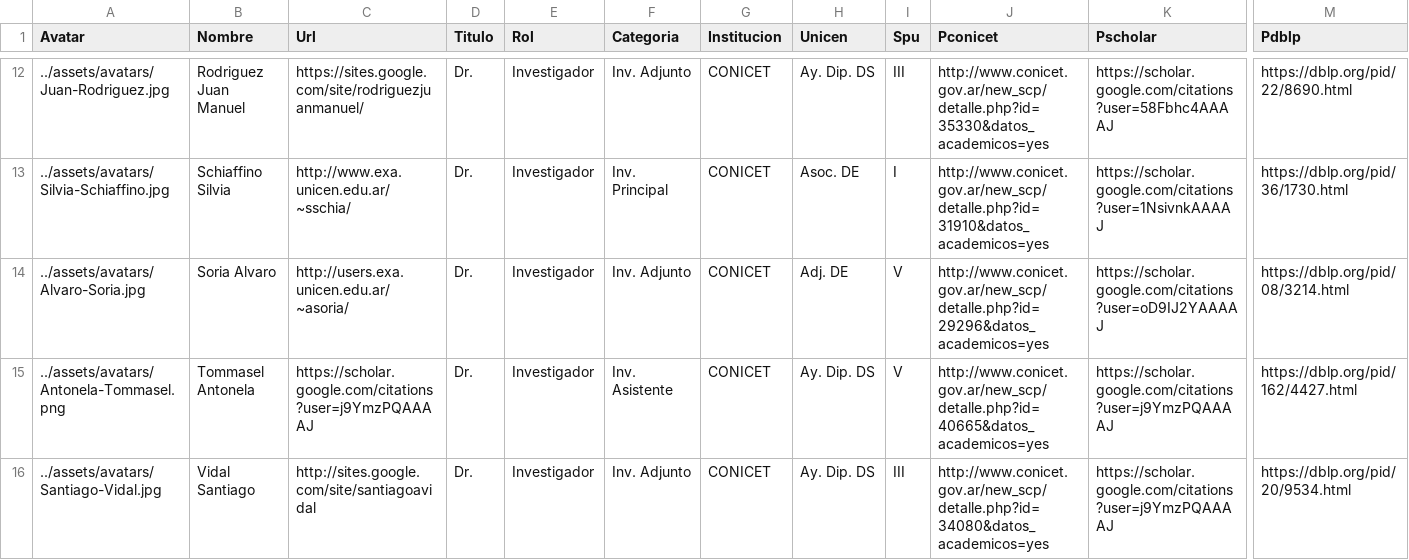
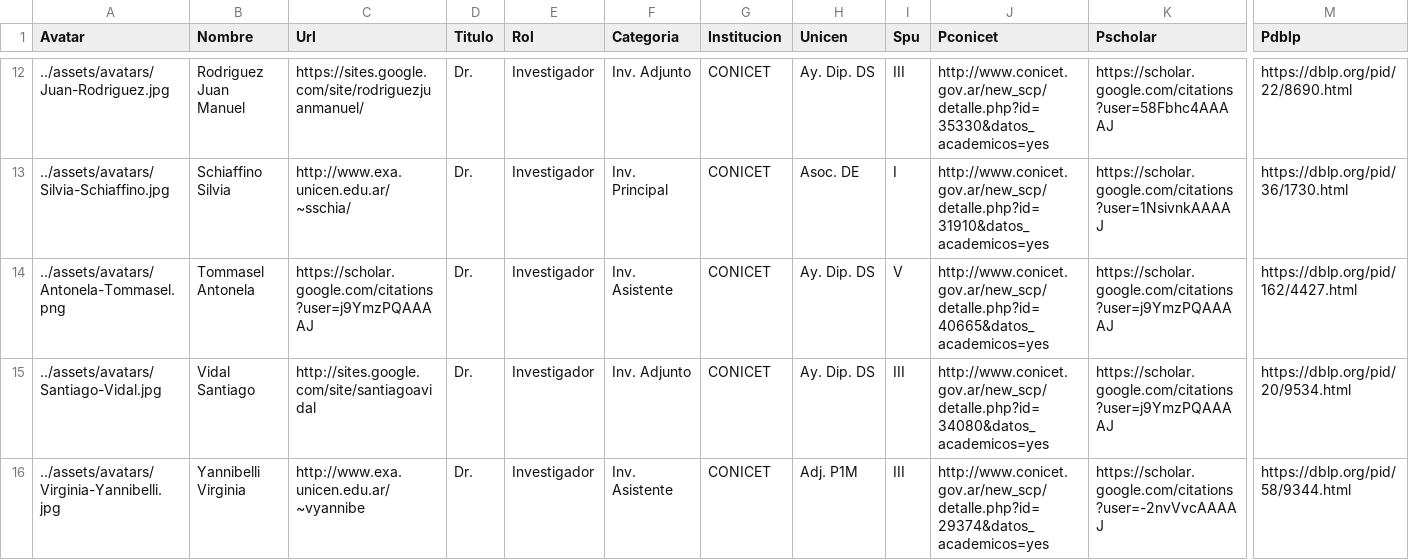
Before and after one commit to isistan-ue/isistan-web, a CSV file: _data/personal.csv, drawn as a sheet; only a part is shown, gaps mark what is left out; the shorter side is filled out with more unchanged rows; rows hold the shown columns only; the diff names each change by its address in the sheet, - before the commit and + after, or states it on an @@ line.

Commit message:
actualizado de personal

```diff
--- a/_data/personal.csv
+++ b/_data/personal.csv
-row 14: ../assets/avatars/Alvaro-Soria.jpg | Soria Alvaro | http://users.exa.unicen.edu.ar/~asoria/ | Dr. | Investigador | Inv. Adjunto | CONICET | Adj. DE | V | http://www.conicet.gov.ar/new_scp/detalle.php?id=29296&datos_academicos=yes | https://scholar.google.com/citations?user=oD9IJ2YAAAAJ | https://dblp.org/pid/08/3214.html
```
